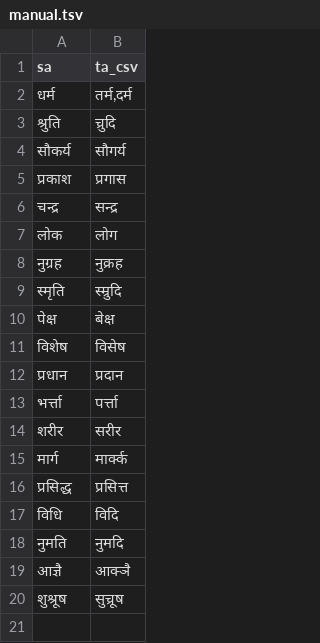
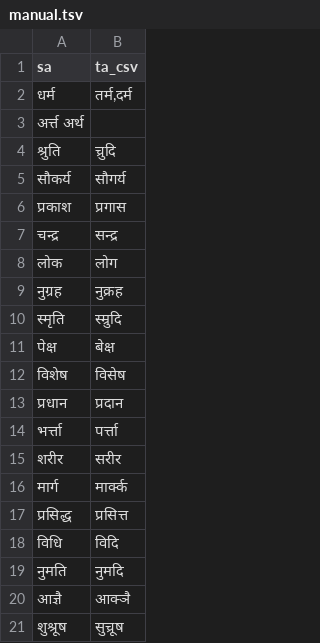
Before and after one commit to indic-transliteration/common_maps, a TSV file: ta_sa/manual.tsv, drawn as a sheet; the diff names each change by its address in the sheet, - before the commit and + after, or states it on an @@ line.

Commit message:
Update manual.tsv item 3 artha

```diff
--- a/ta_sa/manual.tsv
+++ b/ta_sa/manual.tsv
+row 3: अर्त्त अर्थ
```
